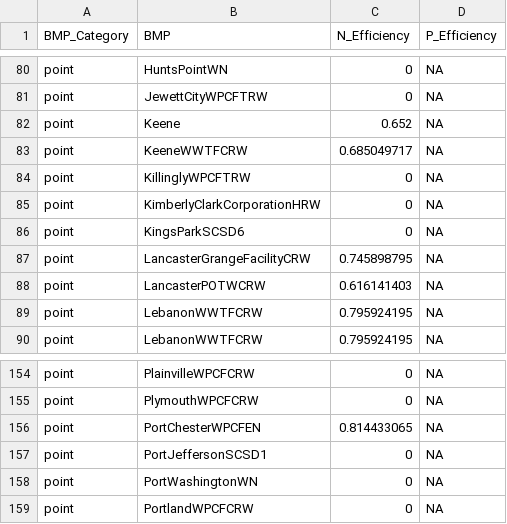
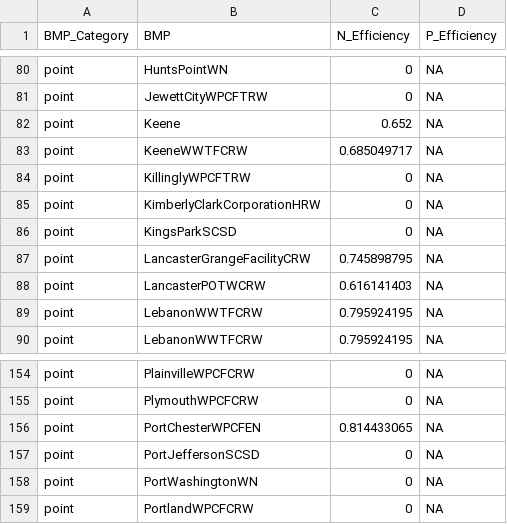
Before and after one commit to USEPA/RBEROSTV1D, a CSV file: RBEROST-Northeast/Preprocessing/Inputs/WWTP_RemovalEffic_upd.csv, drawn as a sheet; only a part is shown, gaps mark what is left out.

```diff
--- a/RBEROST-Northeast/Preprocessing/Inputs/WWTP_RemovalEffic_upd.csv
+++ b/RBEROST-Northeast/Preprocessing/Inputs/WWTP_RemovalEffic_upd.csv
@@ -85,3 +85,3 @@ point,KillinglyWPCFTRW,0,NA
 point,KimberlyClarkCorporationHRW,0,NA
-point,KingsParkSCSD6,0,NA
+point,KingsParkSCSD,0,NA
 point,LancasterGrangeFacilityCRW,0.745898795,NA
@@ -156,3 +156,3 @@ point,PlymouthWPCFCRW,0,NA
 point,PortChesterWPCFEN,0.814433065,NA
-point,PortJeffersonSCSD1,0,NA
+point,PortJeffersonSCSD,0,NA
 point,PortWashingtonWN,0,NA
```
